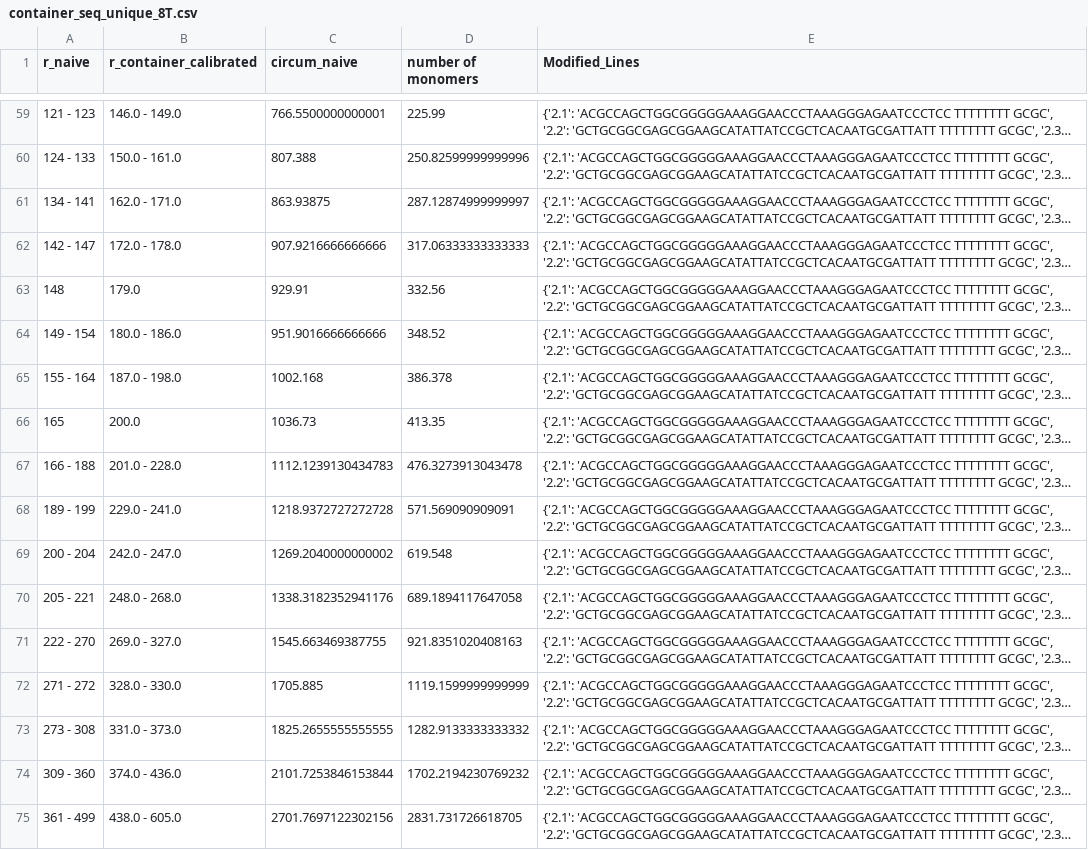
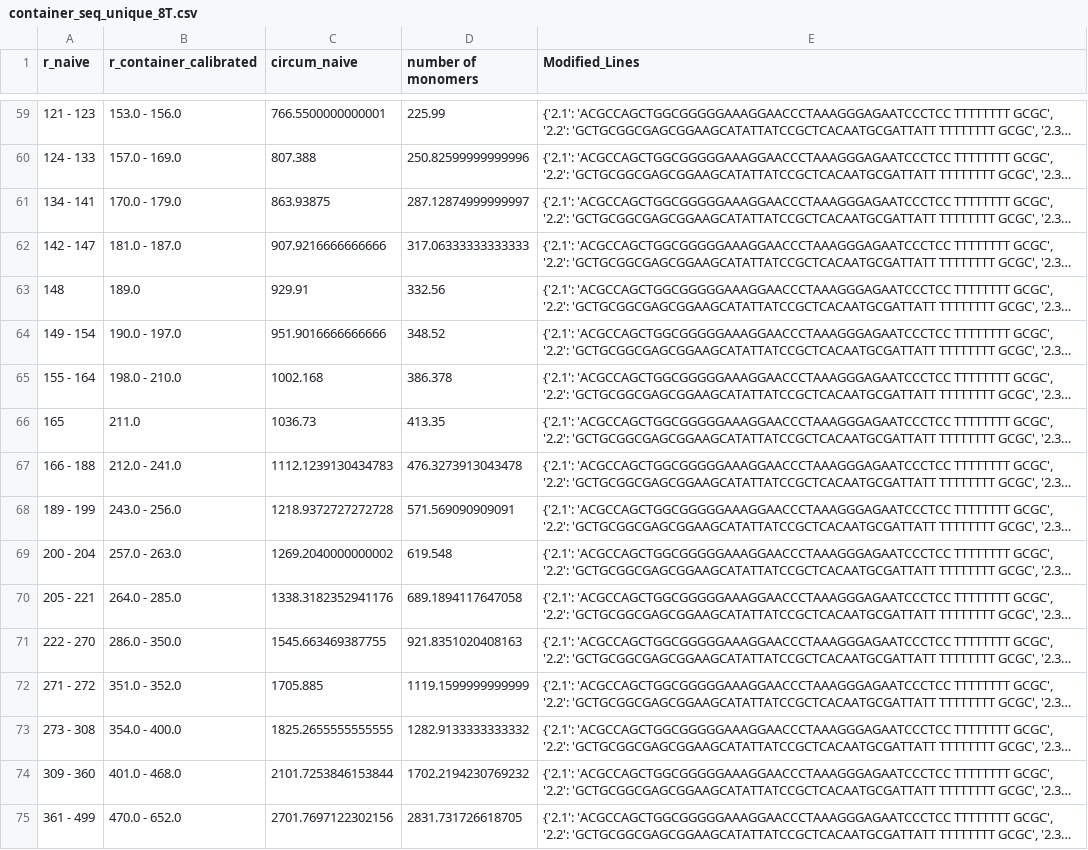
Before and after one commit to ckarfusehr/Self-assembled_cell-scale_containers_made_from_DNA_origami_membranes, a CSV file: origami/DNA_sequences/complete_lists_of_precomputed_seqeunces/container_seq_unique_8T.csv, drawn as a sheet; only a part is shown, gaps mark what is left out; long unchanged cells end in …; the diff covers the shown part only; the diff names each change by its address in the sheet, - before the commit and + after, or states it on an @@ line.

```diff
--- a/origami/DNA_sequences/complete_lists_of_precomputed_seqeunces/container_seq_unique_8T.csv
+++ b/origami/DNA_sequences/complete_lists_of_precomputed_seqeunces/container_seq_unique_8T.csv
-B59 (r_container_calibrated): 146.0 - 149.0
+B59 (r_container_calibrated): 153.0 - 156.0
-B60 (r_container_calibrated): 150.0 - 161.0
+B60 (r_container_calibrated): 157.0 - 169.0
-B61 (r_container_calibrated): 162.0 - 171.0
+B61 (r_container_calibrated): 170.0 - 179.0
-B62 (r_container_calibrated): 172.0 - 178.0
+B62 (r_container_calibrated): 181.0 - 187.0
-B63 (r_container_calibrated): 179.0
+B63 (r_container_calibrated): 189.0
-B64 (r_container_calibrated): 180.0 - 186.0
+B64 (r_container_calibrated): 190.0 - 197.0
-B65 (r_container_calibrated): 187.0 - 198.0
+B65 (r_container_calibrated): 198.0 - 210.0
-B66 (r_container_calibrated): 200.0
+B66 (r_container_calibrated): 211.0
-B67 (r_container_calibrated): 201.0 - 228.0
+B67 (r_container_calibrated): 212.0 - 241.0
-B68 (r_container_calibrated): 229.0 - 241.0
+B68 (r_container_calibrated): 243.0 - 256.0
-B69 (r_container_calibrated): 242.0 - 247.0
+B69 (r_container_calibrated): 257.0 - 263.0
-B70 (r_container_calibrated): 248.0 - 268.0
+B70 (r_container_calibrated): 264.0 - 285.0
-B71 (r_container_calibrated): 269.0 - 327.0
+B71 (r_container_calibrated): 286.0 - 350.0
-B72 (r_container_calibrated): 328.0 - 330.0
+B72 (r_container_calibrated): 351.0 - 352.0
-B73 (r_container_calibrated): 331.0 - 373.0
+B73 (r_container_calibrated): 354.0 - 400.0
-B74 (r_container_calibrated): 374.0 - 436.0
+B74 (r_container_calibrated): 401.0 - 468.0
-B75 (r_container_calibrated): 438.0 - 605.0
+B75 (r_container_calibrated): 470.0 - 652.0
```
Also changed, not shown: 48 edited cells elsewhere in this file, origami/DNA_sequences/complete_lists_of_precomputed_seqeunces/tube_seq_unique_8T.csv, 6 other files.
